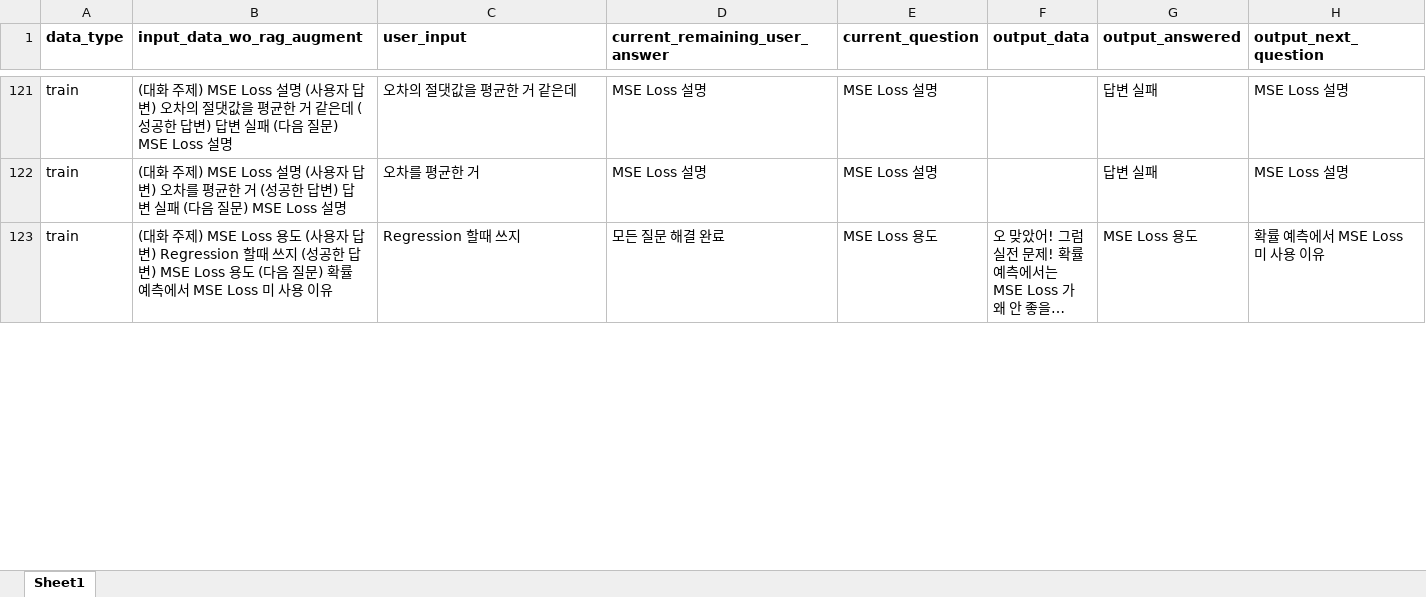
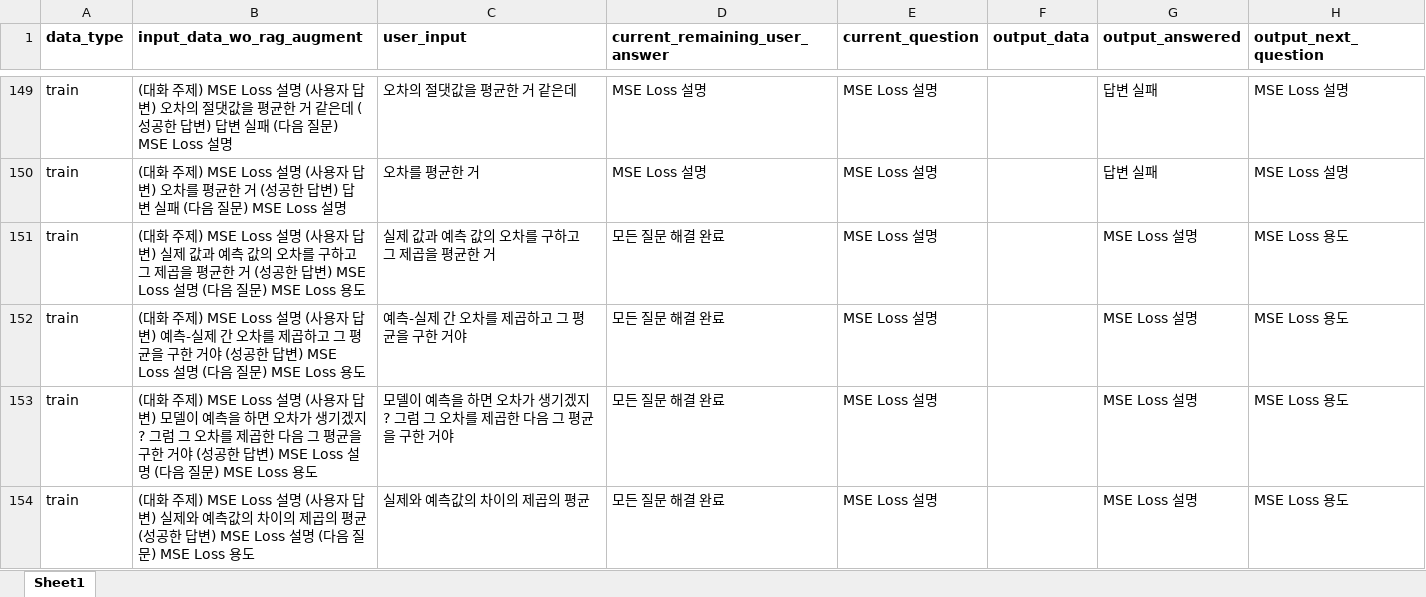
Before and after one commit to WannaBeSuperteur/AI_Projects, an Excel workbook: 2025_07_02_OhLoRA_ML_Tutor/ai_interview/dataset/all_train_and_test_data.xlsx, sheet Sheet1, drawn as a sheet; only a part is shown, gaps mark what is left out; the shorter side is filled out with more unchanged rows; long unchanged cells end in …; values as stored, in another font and other column widths than the file's, no borders; the diff covers the shown part only; the diff names each change by its address in the sheet, - before the commit and + after, or states it on an @@ line.

Commit message:
UPDATE: train dataset

```diff
--- a/2025_07_02_OhLoRA_ML_Tutor/ai_interview/dataset/all_train_and_test_data.xlsx (sheet Sheet1)
+++ b/2025_07_02_OhLoRA_ML_Tutor/ai_interview/dataset/all_train_and_test_data.xlsx (sheet Sheet1)
+row 151: train | (대화 주제) MSE Loss 설명 (사용자 답변) 실제 값과 예측 값의 오차를 구하고 그 제곱을 평균한 거 (성공한 답변) MSE Loss 설명 (다음 질문) MSE Loss 용도 | 실제 값과 예측 값의 오차를 구하고 그 제곱을 평균한 거 | 모든 질문 해결 완료 | MSE Loss 설명 |  | MSE Loss 설명 | MSE Loss 용도
+row 152: train | (대화 주제) MSE Loss 설명 (사용자 답변) 예측-실제 간 오차를 제곱하고 그 평균을 구한 거야 (성공한 답변) MSE Loss 설명 (다음 질문) MSE Loss 용도 | 예측-실제 간 오차를 제곱하고 그 평균을 구한 거야 | 모든 질문 해결 완료 | MSE Loss 설명 |  | MSE Loss 설명 | MSE Loss 용도
+row 153: train | (대화 주제) MSE Loss 설명 (사용자 답변) 모델이 예측을 하면 오차가 생기겠지? 그럼 그 오차를 제곱한 다음 그 평균을 구한 거야 (성공한 답변) MSE Loss 설명 (다음 질문) MSE Loss 용도 | 모델이 예측을 하면 오차가 생기겠지? 그럼 그 오차를 제곱한 다음 그 평균을 구한 거야 | 모든 질문 해결 완료 | MSE Loss 설명 |  | MSE Loss 설명 | MSE Loss 용도
+row 154: train | (대화 주제) MSE Loss 설명 (사용자 답변) 실제와 예측값의 차이의 제곱의 평균 (성공한 답변) MSE Loss 설명 (다음 질문) MSE Loss 용도 | 실제와 예측값의 차이의 제곱의 평균 | 모든 질문 해결 완료 | MSE Loss 설명 |  | MSE Loss 설명 | MSE Loss 용도
```
Also changed, not shown: 76 added rows elsewhere in this sheet, formulas that keep their value, 3 other files.
